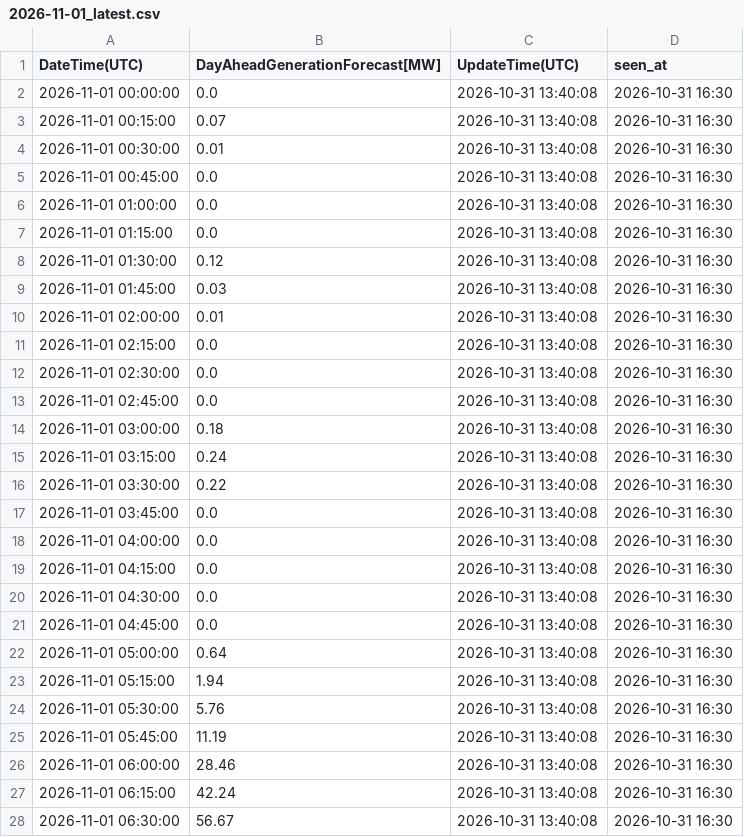
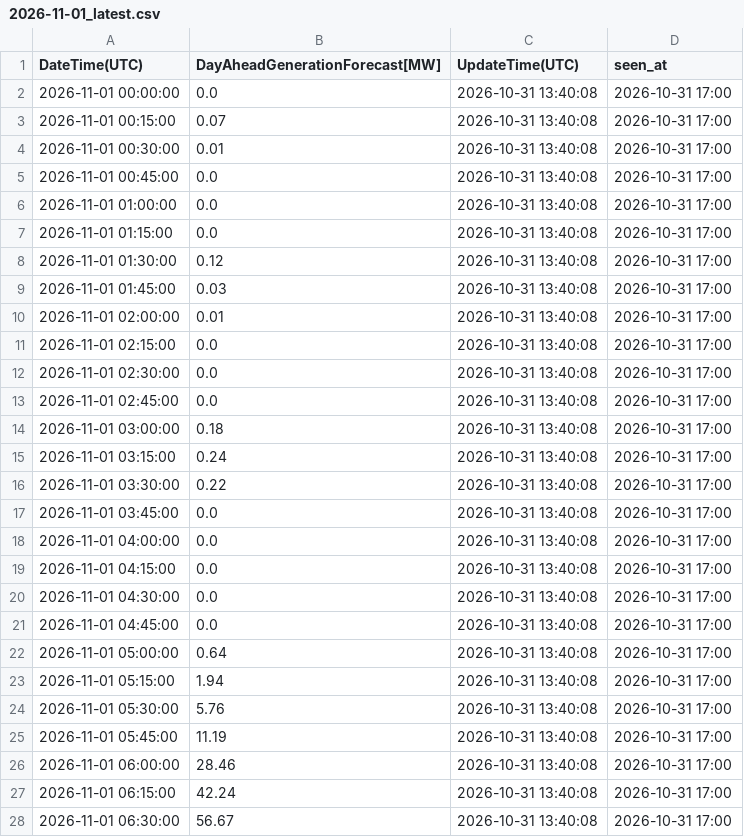
Before and after one commit to zlatkosmole-coder/hrsolar-watch, a CSV file: logs/hops_solar_values/2026-11-01_latest.csv, drawn as a sheet; only a part is shown; the diff covers the shown part only.

```diff
--- a/logs/hops_solar_values/2026-11-01_latest.csv
+++ b/logs/hops_solar_values/2026-11-01_latest.csv
@@ -1,28 +1,28 @@
 DateTime(UTC),DayAheadGenerationForecast[MW],UpdateTime(UTC),seen_at
-2026-11-01 00:00:00,0.0,2026-10-31 13:40:08,2026-10-31 16:30
-2026-11-01 00:15:00,0.07,2026-10-31 13:40:08,2026-10-31 16:30
-2026-11-01 00:30:00,0.01,2026-10-31 13:40:08,2026-10-31 16:30
-2026-11-01 00:45:00,0.0,2026-10-31 13:40:08,2026-10-31 16:30
-2026-11-01 01:00:00,0.0,2026-10-31 13:40:08,2026-10-31 16:30
-2026-11-01 01:15:00,0.0,2026-10-31 13:40:08,2026-10-31 16:30
-2026-11-01 01:30:00,0.12,2026-10-31 13:40:08,2026-10-31 16:30
-2026-11-01 01:45:00,0.03,2026-10-31 13:40:08,2026-10-31 16:30
-2026-11-01 02:00:00,0.01,2026-10-31 13:40:08,2026-10-31 16:30
-2026-11-01 02:15:00,0.0,2026-10-31 13:40:08,2026-10-31 16:30
-2026-11-01 02:30:00,0.0,2026-10-31 13:40:08,2026-10-31 16:30
-2026-11-01 02:45:00,0.0,2026-10-31 13:40:08,2026-10-31 16:30
-2026-11-01 03:00:00,0.18,2026-10-31 13:40:08,2026-10-31 16:30
-2026-11-01 03:15:00,0.24,2026-10-31 13:40:08,2026-10-31 16:30
-2026-11-01 03:30:00,0.22,2026-10-31 13:40:08,2026-10-31 16:30
-2026-11-01 03:45:00,0.0,2026-10-31 13:40:08,2026-10-31 16:30
-2026-11-01 04:00:00,0.0,2026-10-31 13:40:08,2026-10-31 16:30
-2026-11-01 04:15:00,0.0,2026-10-31 13:40:08,2026-10-31 16:30
-2026-11-01 04:30:00,0.0,2026-10-31 13:40:08,2026-10-31 16:30
-2026-11-01 04:45:00,0.0,2026-10-31 13:40:08,2026-10-31 16:30
-2026-11-01 05:00:00,0.64,2026-10-31 13:40:08,2026-10-31 16:30
-2026-11-01 05:15:00,1.94,2026-10-31 13:40:08,2026-10-31 16:30
-2026-11-01 05:30:00,5.76,2026-10-31 13:40:08,2026-10-31 16:30
-2026-11-01 05:45:00,11.19,2026-10-31 13:40:08,2026-10-31 16:30
-2026-11-01 06:00:00,28.46,2026-10-31 13:40:08,2026-10-31 16:30
-2026-11-01 06:15:00,42.24,2026-10-31 13:40:08,2026-10-31 16:30
-2026-11-01 06:30:00,56.67,2026-10-31 13:40:08,2026-10-31 16:30
+2026-11-01 00:00:00,0.0,2026-10-31 13:40:08,2026-10-31 17:00
+2026-11-01 00:15:00,0.07,2026-10-31 13:40:08,2026-10-31 17:00
+2026-11-01 00:30:00,0.01,2026-10-31 13:40:08,2026-10-31 17:00
+2026-11-01 00:45:00,0.0,2026-10-31 13:40:08,2026-10-31 17:00
+2026-11-01 01:00:00,0.0,2026-10-31 13:40:08,2026-10-31 17:00
+2026-11-01 01:15:00,0.0,2026-10-31 13:40:08,2026-10-31 17:00
+2026-11-01 01:30:00,0.12,2026-10-31 13:40:08,2026-10-31 17:00
+2026-11-01 01:45:00,0.03,2026-10-31 13:40:08,2026-10-31 17:00
+2026-11-01 02:00:00,0.01,2026-10-31 13:40:08,2026-10-31 17:00
+2026-11-01 02:15:00,0.0,2026-10-31 13:40:08,2026-10-31 17:00
+2026-11-01 02:30:00,0.0,2026-10-31 13:40:08,2026-10-31 17:00
+2026-11-01 02:45:00,0.0,2026-10-31 13:40:08,2026-10-31 17:00
+2026-11-01 03:00:00,0.18,2026-10-31 13:40:08,2026-10-31 17:00
+2026-11-01 03:15:00,0.24,2026-10-31 13:40:08,2026-10-31 17:00
+2026-11-01 03:30:00,0.22,2026-10-31 13:40:08,2026-10-31 17:00
+2026-11-01 03:45:00,0.0,2026-10-31 13:40:08,2026-10-31 17:00
+2026-11-01 04:00:00,0.0,2026-10-31 13:40:08,2026-10-31 17:00
+2026-11-01 04:15:00,0.0,2026-10-31 13:40:08,2026-10-31 17:00
+2026-11-01 04:30:00,0.0,2026-10-31 13:40:08,2026-10-31 17:00
+2026-11-01 04:45:00,0.0,2026-10-31 13:40:08,2026-10-31 17:00
+2026-11-01 05:00:00,0.64,2026-10-31 13:40:08,2026-10-31 17:00
+2026-11-01 05:15:00,1.94,2026-10-31 13:40:08,2026-10-31 17:00
+2026-11-01 05:30:00,5.76,2026-10-31 13:40:08,2026-10-31 17:00
+2026-11-01 05:45:00,11.19,2026-10-31 13:40:08,2026-10-31 17:00
+2026-11-01 06:00:00,28.46,2026-10-31 13:40:08,2026-10-31 17:00
+2026-11-01 06:15:00,42.24,2026-10-31 13:40:08,2026-10-31 17:00
+2026-11-01 06:30:00,56.67,2026-10-31 13:40:08,2026-10-31 17:00
```
Also changed, not shown: 65 edited cells elsewhere in this file, 2 other files.
